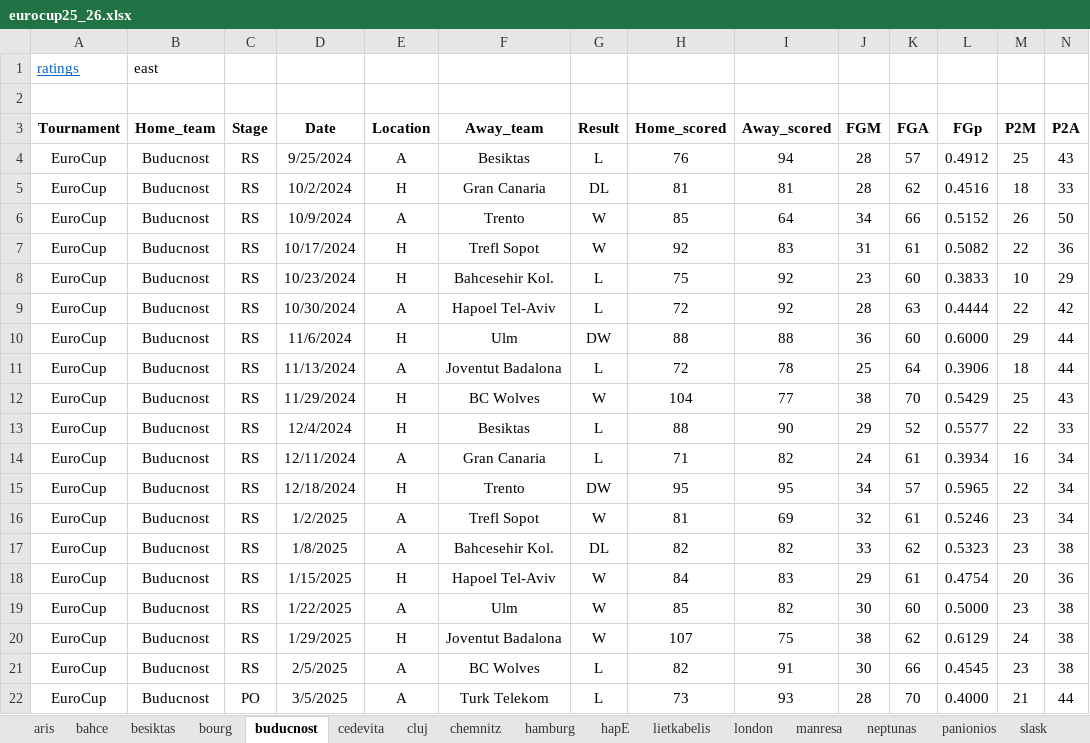
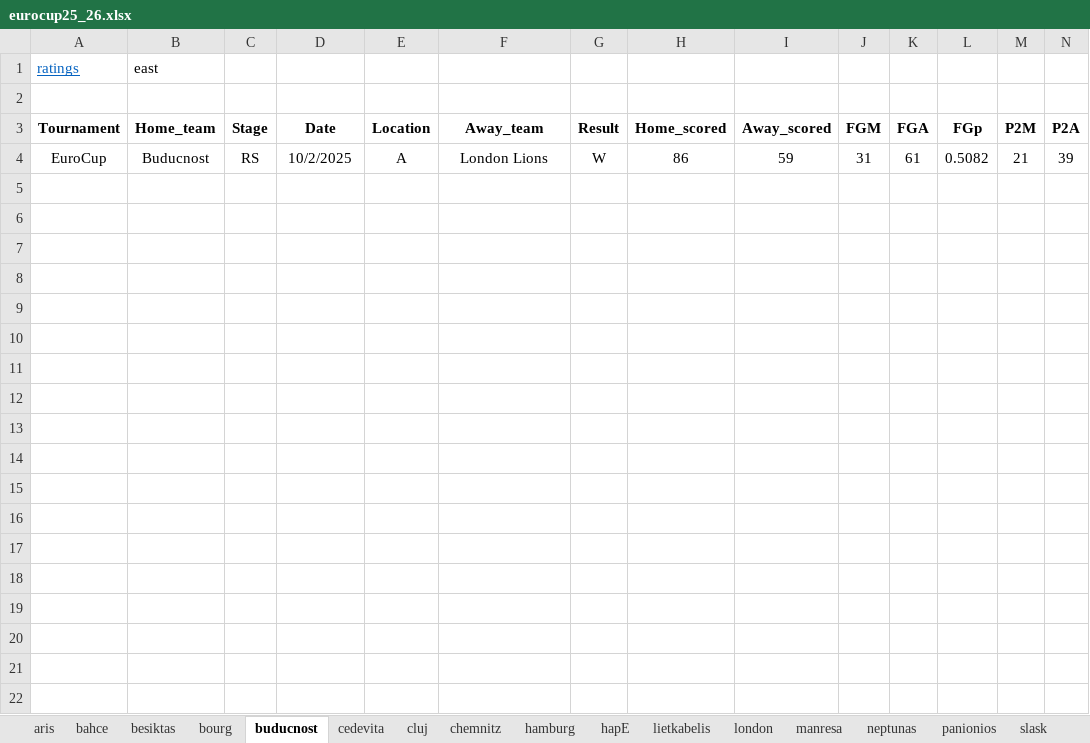
Before and after one commit to Juventtini/season_2026, an Excel workbook: excel/eurocup25_26.xlsx, sheet buducnost, drawn as a sheet; only a part is shown; values as stored, in another font and other column widths than the file's, no borders; conditional formats and table styles not drawn; removed rows and columns are numbered as before the commit, all else as after; rows hold the shown columns only; the diff names each change by its address in the sheet, - before the commit and + after, or states it on an @@ line.

Commit message:
added results for 2.10

```diff
--- a/excel/eurocup25_26.xlsx (sheet buducnost)
+++ b/excel/eurocup25_26.xlsx (sheet buducnost)
-row 4: EuroCup | Buducnost | RS | 9/25/2024 | A | Besiktas | L | 76 | 94 | 28 | 57 | 0.4912 | 25 | 43
-row 5: EuroCup | Buducnost | RS | 10/2/2024 | H | Gran Canaria | DL | 81 | 81 | 28 | 62 | 0.4516 | 18 | 33
-row 6: EuroCup | Buducnost | RS | 10/9/2024 | A | Trento | W | 85 | 64 | 34 | 66 | 0.5152 | 26 | 50
-row 7: EuroCup | Buducnost | RS | 10/17/2024 | H | Trefl Sopot | W | 92 | 83 | 31 | 61 | 0.5082 | 22 | 36
-row 8: EuroCup | Buducnost | RS | 10/23/2024 | H | Bahcesehir Kol. | L | 75 | 92 | 23 | 60 | 0.3833 | 10 | 29
-row 9: EuroCup | Buducnost | RS | 10/30/2024 | A | Hapoel Tel-Aviv | L | 72 | 92 | 28 | 63 | 0.4444 | 22 | 42
-row 10: EuroCup | Buducnost | RS | 11/6/2024 | H | Ulm | DW | 88 | 88 | 36 | 60 | 0.6000 | 29 | 44
-row 11: EuroCup | Buducnost | RS | 11/13/2024 | A | Joventut Badalona | L | 72 | 78 | 25 | 64 | 0.3906 | 18 | 44
-row 12: EuroCup | Buducnost | RS | 11/29/2024 | H | BC Wolves | W | 104 | 77 | 38 | 70 | 0.5429 | 25 | 43
-row 13: EuroCup | Buducnost | RS | 12/4/2024 | H | Besiktas | L | 88 | 90 | 29 | 52 | 0.5577 | 22 | 33
-row 14: EuroCup | Buducnost | RS | 12/11/2024 | A | Gran Canaria | L | 71 | 82 | 24 | 61 | 0.3934 | 16 | 34
-row 15: EuroCup | Buducnost | RS | 12/18/2024 | H | Trento | DW | 95 | 95 | 34 | 57 | 0.5965 | 22 | 34
-row 16: EuroCup | Buducnost | RS | 1/2/2025 | A | Trefl Sopot | W | 81 | 69 | 32 | 61 | 0.5246 | 23 | 34
-row 17: EuroCup | Buducnost | RS | 1/8/2025 | A | Bahcesehir Kol. | DL | 82 | 82 | 33 | 62 | 0.5323 | 23 | 38
-row 18: EuroCup | Buducnost | RS | 1/15/2025 | H | Hapoel Tel-Aviv | W | 84 | 83 | 29 | 61 | 0.4754 | 20 | 36
-row 19: EuroCup | Buducnost | RS | 1/22/2025 | A | Ulm | W | 85 | 82 | 30 | 60 | 0.5000 | 23 | 38
-row 20: EuroCup | Buducnost | RS | 1/29/2025 | H | Joventut Badalona | W | 107 | 75 | 38 | 62 | 0.6129 | 24 | 38
-row 21: EuroCup | Buducnost | RS | 2/5/2025 | A | BC Wolves | L | 82 | 91 | 30 | 66 | 0.4545 | 23 | 38
-row 22: EuroCup | Buducnost | PO | 3/5/2025 | A | Turk Telekom | L | 73 | 93 | 28 | 70 | 0.4000 | 21 | 44
+row 4: EuroCup | Buducnost | RS | 10/2/2025 | A | London Lions | W | 86 | 59 | 31 | 61 | 0.5082 | 21 | 39
```
Also changed, not shown: sheet all_data, sheet london, sheet PvP, excel/bbl25_26.xlsx, excel/euroleague25_26.xlsx, 1 other file.
